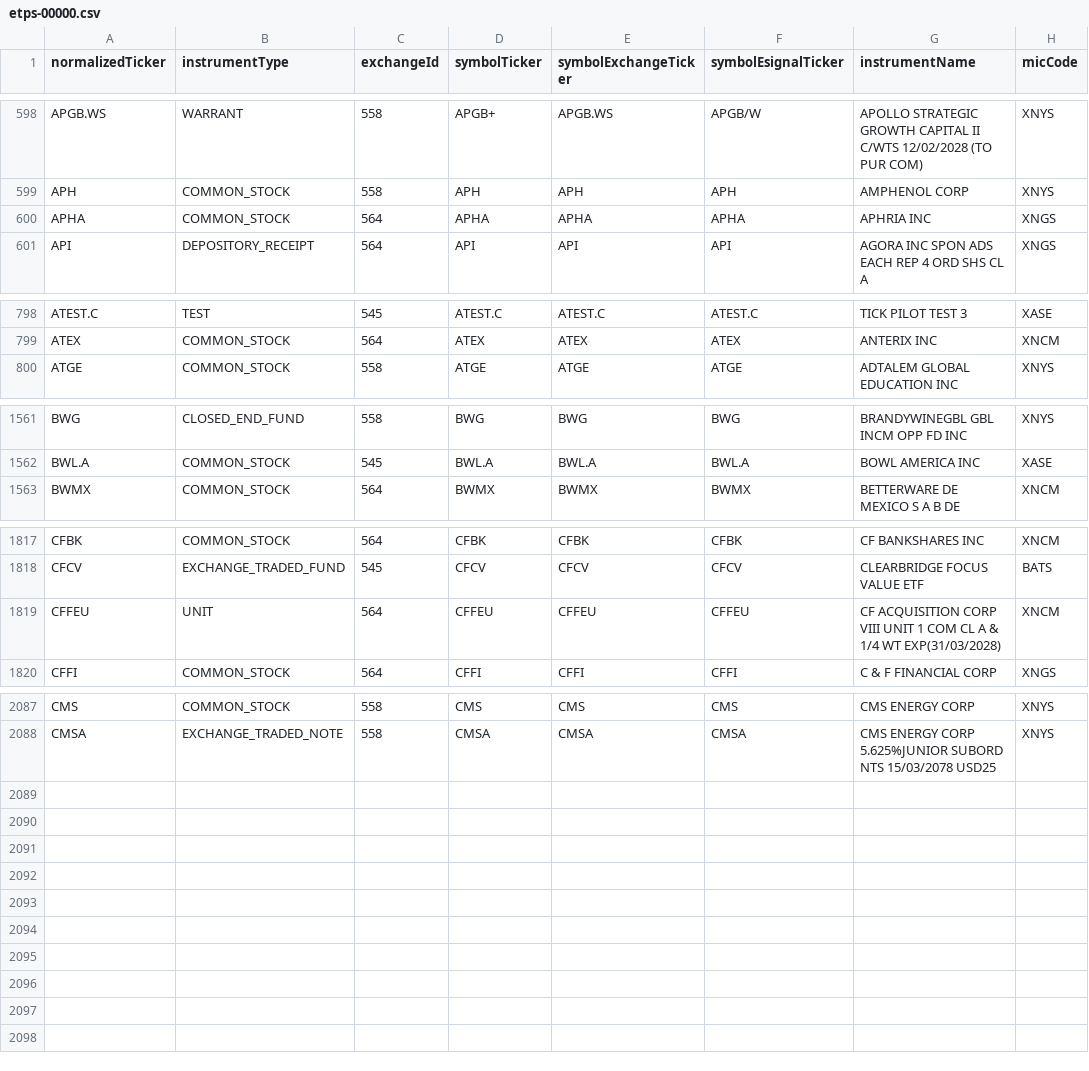
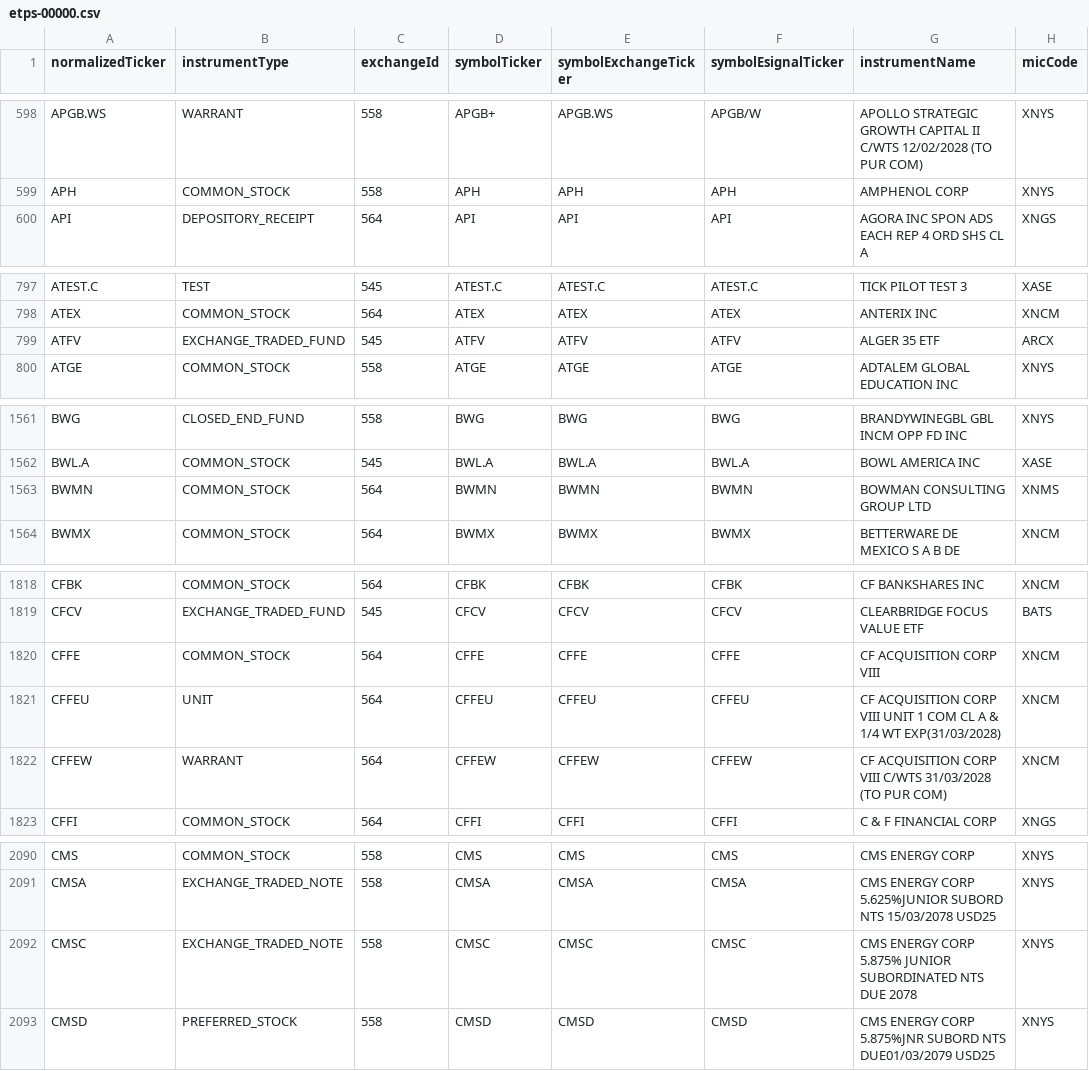
Before and after one commit to haoenhui/nyse-listed-etps, a CSV file: etps-00000.csv, drawn as a sheet; only a part is shown, gaps mark what is left out; the diff covers the shown part only.

```diff
--- a/etps-00000.csv
+++ b/etps-00000.csv
@@ -599,3 +599,2 @@ APGB.WS,WARRANT,558,APGB+,APGB.WS,APGB/W,APOLLO STRATEGIC GROWTH CAPITAL II C/WT
 APH,COMMON_STOCK,558,APH,APH,APH,AMPHENOL CORP,XNYS
-APHA,COMMON_STOCK,564,APHA,APHA,APHA,APHRIA INC,XNGS
 API,DEPOSITORY_RECEIPT,564,API,API,API,AGORA INC SPON ADS EACH REP 4 ORD SHS CL A,XNGS
@@ -799,2 +798,3 @@ ATEST.C,TEST,545,ATEST.C,ATEST.C,ATEST.C,TICK PILOT TEST 3,XASE
 ATEX,COMMON_STOCK,564,ATEX,ATEX,ATEX,ANTERIX INC,XNCM
+ATFV,EXCHANGE_TRADED_FUND,545,ATFV,ATFV,ATFV,ALGER 35 ETF,ARCX
 ATGE,COMMON_STOCK,558,ATGE,ATGE,ATGE,ADTALEM GLOBAL EDUCATION INC,XNYS
@@ -1562,2 +1562,3 @@ BWG,CLOSED_END_FUND,558,BWG,BWG,BWG,BRANDYWINEGBL GBL INCM OPP FD INC,XNYS
 BWL.A,COMMON_STOCK,545,BWL.A,BWL.A,BWL.A,BOWL AMERICA INC,XASE
+BWMN,COMMON_STOCK,564,BWMN,BWMN,BWMN,BOWMAN CONSULTING GROUP LTD,XNMS
 BWMX,COMMON_STOCK,564,BWMX,BWMX,BWMX,BETTERWARE DE MEXICO S A B DE,XNCM
@@ -1818,3 +1819,5 @@ CFBK,COMMON_STOCK,564,CFBK,CFBK,CFBK,CF BANKSHARES INC,XNCM
 CFCV,EXCHANGE_TRADED_FUND,545,CFCV,CFCV,CFCV,CLEARBRIDGE FOCUS VALUE ETF,BATS
+CFFE,COMMON_STOCK,564,CFFE,CFFE,CFFE,CF ACQUISITION CORP VIII,XNCM
 CFFEU,UNIT,564,CFFEU,CFFEU,CFFEU,CF ACQUISITION CORP VIII UNIT 1 COM CL A & 1/4 WT EXP(31/03/2028),XNCM
+CFFEW,WARRANT,564,CFFEW,CFFEW,CFFEW,CF ACQUISITION CORP VIII C/WTS 31/03/2028 (TO PUR COM),XNCM
 CFFI,COMMON_STOCK,564,CFFI,CFFI,CFFI,C & F FINANCIAL CORP,XNGS
@@ -2088 +2091,3 @@ CMS,COMMON_STOCK,558,CMS,CMS,CMS,CMS ENERGY CORP,XNYS
 CMSA,EXCHANGE_TRADED_NOTE,558,CMSA,CMSA,CMSA,CMS ENERGY CORP 5.625%JUNIOR SUBORD NTS 15/03/2078 USD25,XNYS
+CMSC,EXCHANGE_TRADED_NOTE,558,CMSC,CMSC,CMSC,CMS ENERGY CORP 5.875% JUNIOR SUBORDINATED NTS DUE 2078,XNYS
+CMSD,PREFERRED_STOCK,558,CMSD,CMSD,CMSD,CMS ENERGY CORP 5.875%JNR SUBORD NTS DUE01/03/2079 USD25,XNYS
```
Also changed, not shown: 2 moved rows and 3 edited cells elsewhere in this file, etps-02000.csv, etps-04000.csv, 3 other files.
